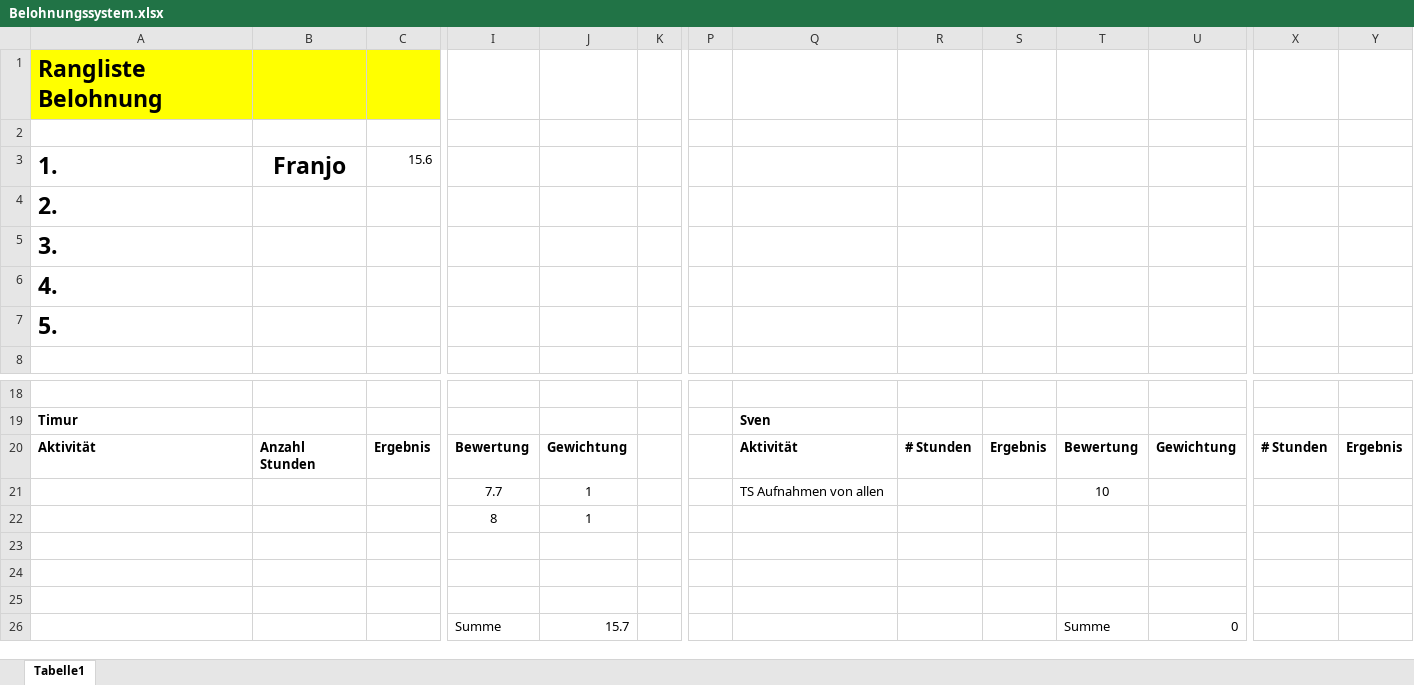
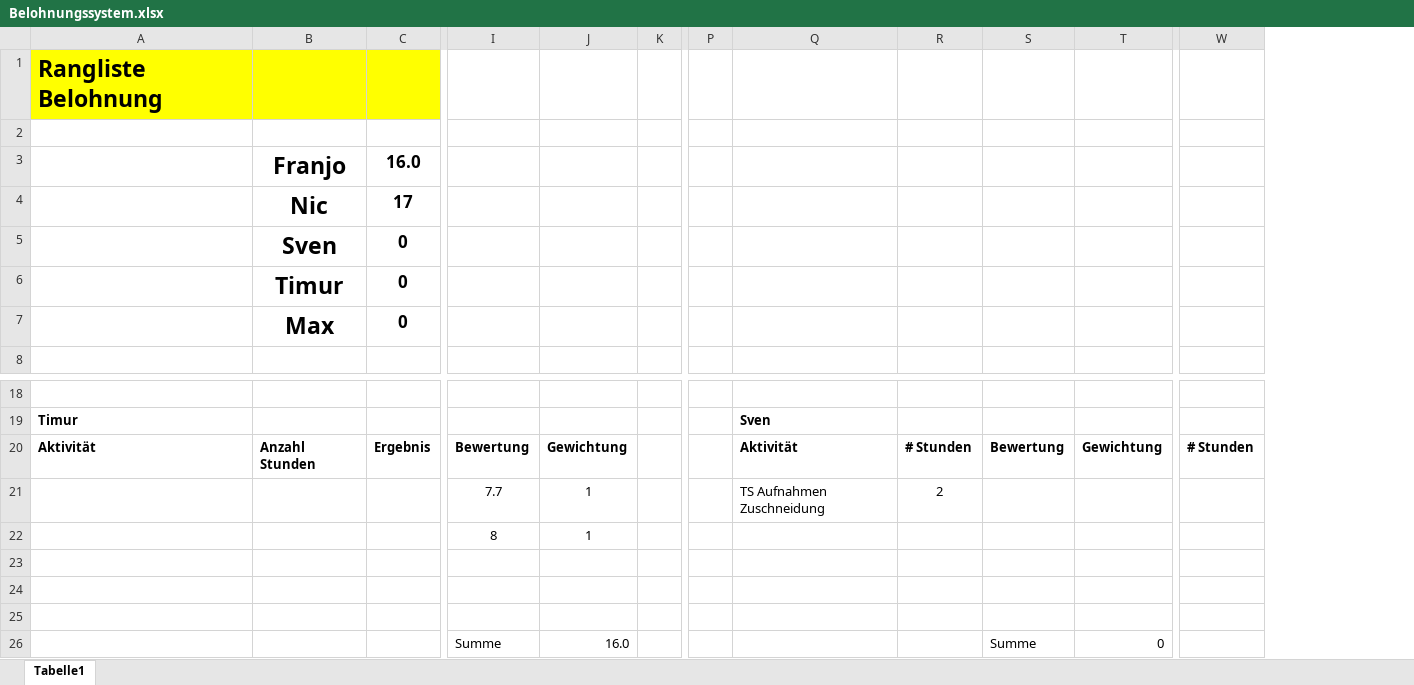
Before and after one commit to Siddharthaaa/GarrysModRTS, an Excel workbook: Belohnungssystem.xlsx, sheet Tabelle1, drawn as a sheet; only a part is shown, gaps mark what is left out; values as stored, in another font and other column widths than the file's, no borders; removed rows and columns are numbered as before the commit, all else as after; rows hold the shown columns only; the diff names each change by its address in the sheet, - before the commit and + after, or states it on an @@ line.

Commit message:
Update Belohnungssystem.xlsx

```diff
--- a/Belohnungssystem.xlsx (sheet Tabelle1)
+++ b/Belohnungssystem.xlsx (sheet Tabelle1)
-column S, row 20: Ergebnis
-column Y, row 20: Ergebnis
-row 3: 1. | Franjo | 15.6
-row 4: 2.
-row 5: 3.
-row 6: 4.
-row 7: 5.
+row 3:  | Franjo | 16.0
+row 4:  | Nic | 17
+row 5:  | Sven | 0
+row 6:  | Timur | 0
+row 7:  | Max | 0
-Q21: TS Aufnahmen von allen
+Q21: TS Aufnahmen Zuschneidung
-R21: (empty)
+R21: 2
-S21: 10
+S21: (empty)
-J26: 15.7
+J26: 16.0
```
Also changed, not shown: formulas that keep their value.
